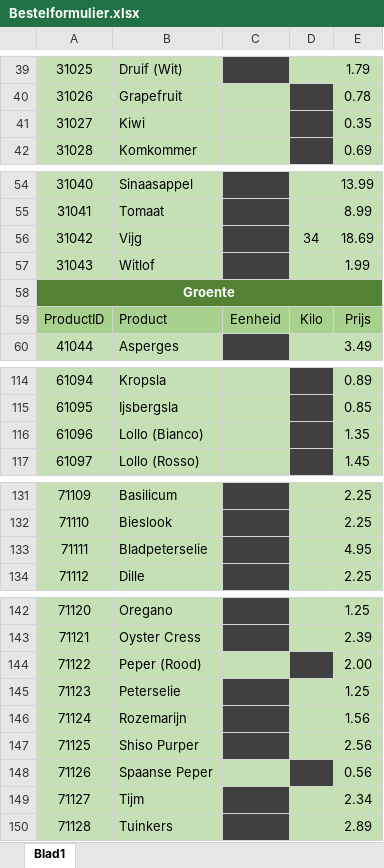
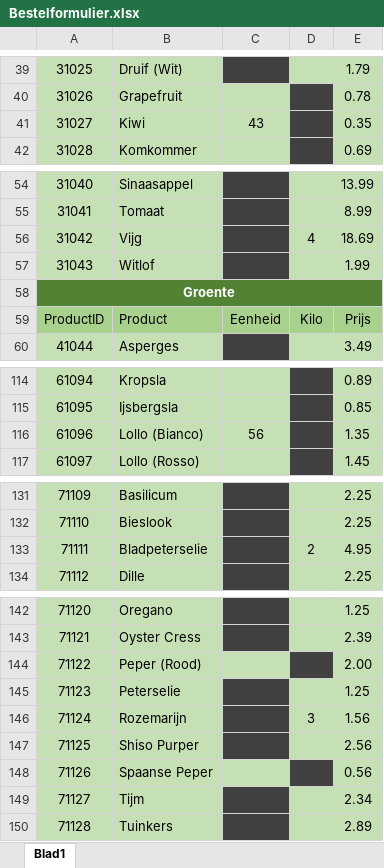
Before and after one commit to Wolkjuh/ALA-Versnelling, an Excel workbook: Bestelformulier.xlsx, sheet Blad1, drawn as a sheet; only a part is shown, gaps mark what is left out; values as stored, in another font and other column widths than the file's, no borders; charts and pictures not drawn; the diff covers the shown part only; the diff names each change by its address in the sheet, - before the commit and + after, or states it on an @@ line.

```diff
--- a/Bestelformulier.xlsx (sheet Blad1)
+++ b/Bestelformulier.xlsx (sheet Blad1)
-C41: (empty)
+C41: 43
-D56: 34
+D56: 4
-C116: (empty)
+C116: 56
-D133: (empty)
+D133: 2
-D146: (empty)
+D146: 3
```
Also changed, not shown: 11 edited cells elsewhere in this sheet, 5 other files.
